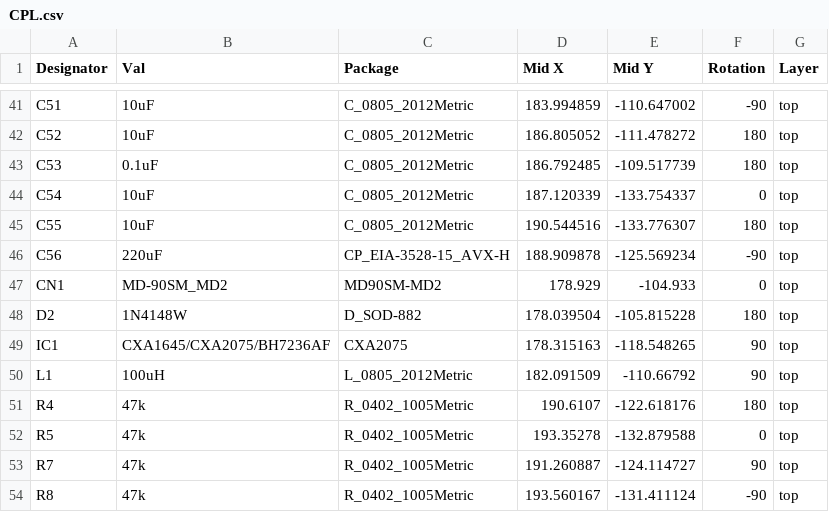
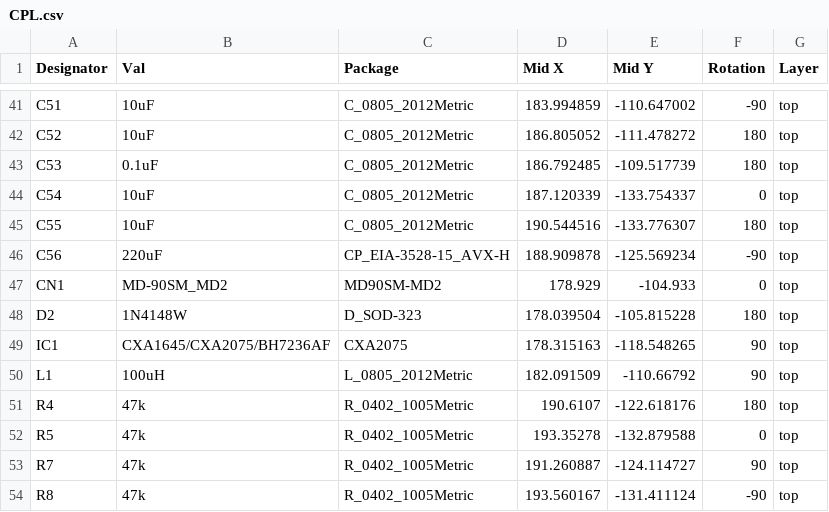
Before and after one commit to RIP-Felix/MEGA-AV-main, a CSV file: VA0_CE/PCBA Files/CPL.csv, drawn as a sheet; only a part is shown, gaps mark what is left out.

```diff
--- a/VA0_CE/PCBA Files/CPL.csv
+++ b/VA0_CE/PCBA Files/CPL.csv
@@ -47,3 +47,3 @@ C56,220uF,CP_EIA-3528-15_AVX-H,188.909878,-125.569234,-90,top
 CN1,MD-90SM_MD2,MD90SM-MD2,178.929,-104.933,0,top
-D2,1N4148W,D_SOD-882,178.039504,-105.815228,180,top
+D2,1N4148W,D_SOD-323,178.039504,-105.815228,180,top
 IC1,CXA1645/CXA2075/BH7236AF,CXA2075,178.315163,-118.548265,90,top
```
Also changed, not shown: VA0_CE/PCBA Files/BOM_VA0.csv, VA0_Pro/PCBA Files/BOM.csv, 50 other files.
